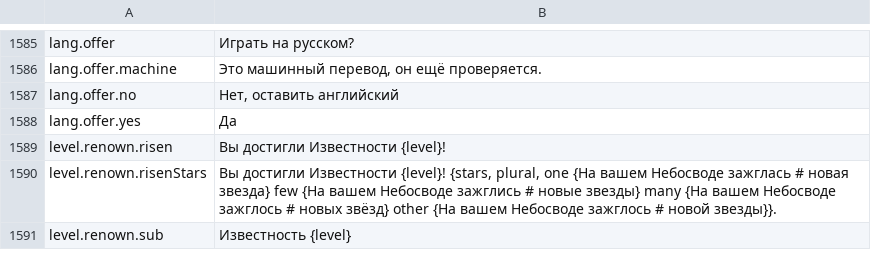
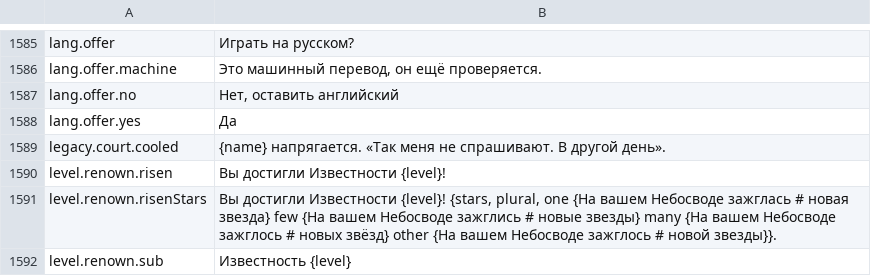
Before and after one commit to Betawolf1213/daggerfall-js-source-voice, a CSV file: locales/ru/Port_Strings.csv, drawn as a sheet; only a part is shown, gaps mark what is left out; the diff names each change by its address in the sheet, - before the commit and + after, or states it on an @@ line.

```diff
--- a/locales/ru/Port_Strings.csv
+++ b/locales/ru/Port_Strings.csv
+row 1589: legacy.court.cooled | {name} напрягается. «Так меня не спрашивают. В другой день».
```
Also changed, not shown: locales/bg/Port_Strings.csv, locales/fr/Port_Strings.csv, 47 other files.
